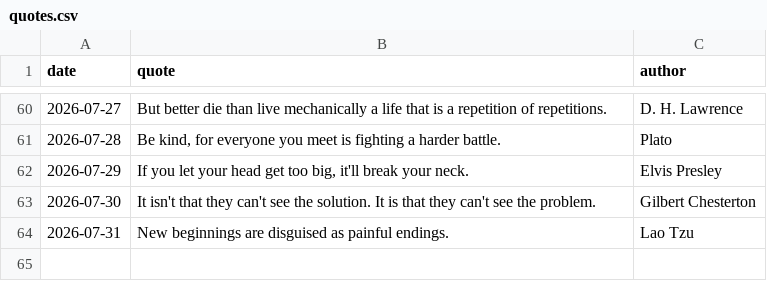
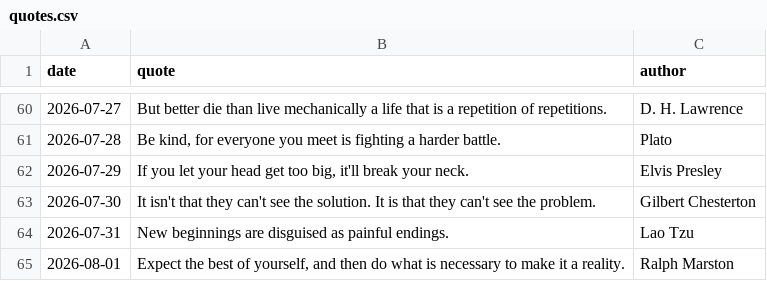
Before and after one commit to forst-dev/daily-quote, a CSV file: quotes.csv, drawn as a sheet; only a part is shown, gaps mark what is left out; the diff names each change by its address in the sheet, - before the commit and + after, or states it on an @@ line.

```diff
--- a/quotes.csv
+++ b/quotes.csv
+row 65: 2026-08-01 | Expect the best of yourself, and then do what is necessary to make it a reality. | Ralph Marston
```
Also changed, not shown: 1 other file.
